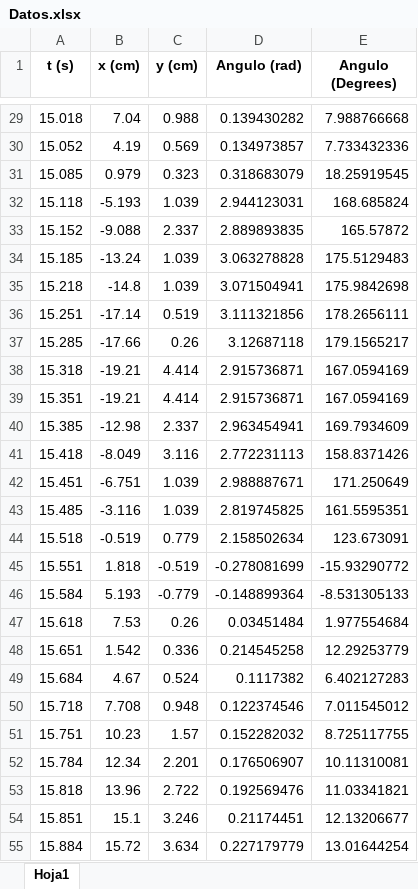
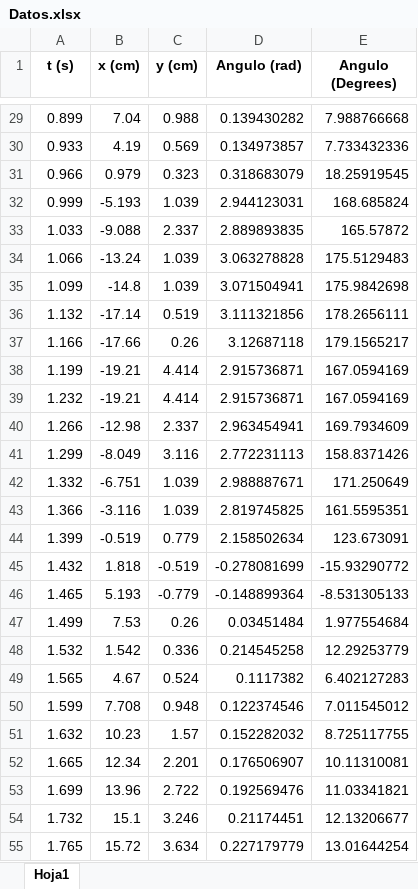
Before and after one commit to EstebanAlvarezAtehortua/Taller---Pendulo-1, an Excel workbook: Datos.xlsx, sheet Hoja1, drawn as a sheet; only a part is shown, gaps mark what is left out; values as stored, in another font and other column widths than the file's, no borders; the diff covers the shown part only; the diff names each change by its address in the sheet, - before the commit and + after, or states it on an @@ line.

```diff
--- a/Datos.xlsx (sheet Hoja1)
+++ b/Datos.xlsx (sheet Hoja1)
-A29 (t (s)): 15.018
+A29 (t (s)): 0.899
-A30 (t (s)): 15.052
+A30 (t (s)): 0.933
-A31 (t (s)): 15.085
+A31 (t (s)): 0.966
-A32 (t (s)): 15.118
+A32 (t (s)): 0.999
-A33 (t (s)): 15.152
+A33 (t (s)): 1.033
-A34 (t (s)): 15.185
+A34 (t (s)): 1.066
-A35 (t (s)): 15.218
+A35 (t (s)): 1.099
-A36 (t (s)): 15.251
+A36 (t (s)): 1.132
-A37 (t (s)): 15.285
+A37 (t (s)): 1.166
-A38 (t (s)): 15.318
+A38 (t (s)): 1.199
-A39 (t (s)): 15.351
+A39 (t (s)): 1.232
-A40 (t (s)): 15.385
+A40 (t (s)): 1.266
-A41 (t (s)): 15.418
+A41 (t (s)): 1.299
-A42 (t (s)): 15.451
+A42 (t (s)): 1.332
-A43 (t (s)): 15.485
+A43 (t (s)): 1.366
-A44 (t (s)): 15.518
+A44 (t (s)): 1.399
-A45 (t (s)): 15.551
+A45 (t (s)): 1.432
-A46 (t (s)): 15.584
+A46 (t (s)): 1.465
-A47 (t (s)): 15.618
+A47 (t (s)): 1.499
-A48 (t (s)): 15.651
+A48 (t (s)): 1.532
-A49 (t (s)): 15.684
+A49 (t (s)): 1.565
-A50 (t (s)): 15.718
+A50 (t (s)): 1.599
-A51 (t (s)): 15.751
+A51 (t (s)): 1.632
-A52 (t (s)): 15.784
+A52 (t (s)): 1.665
-A53 (t (s)): 15.818
+A53 (t (s)): 1.699
-A54 (t (s)): 15.851
+A54 (t (s)): 1.732
-A55 (t (s)): 15.884
+A55 (t (s)): 1.765
```
Also changed, not shown: 325 edited cells elsewhere in this sheet.
